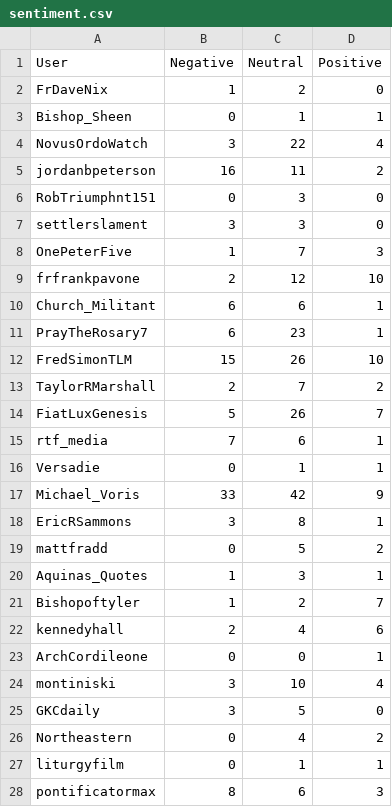
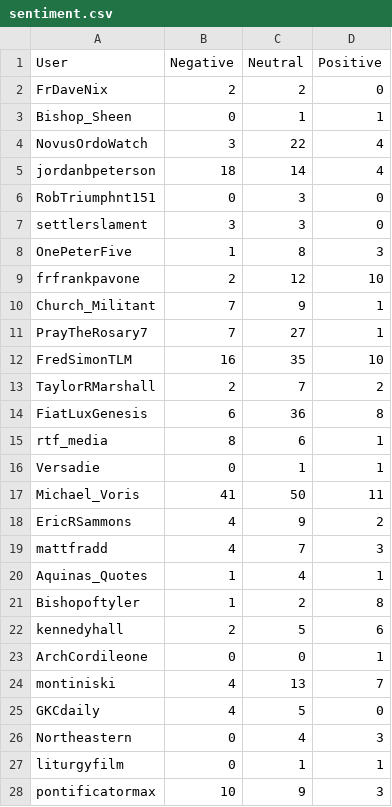
Before and after one commit to jjz17/Twitter-Mining, a CSV file: sentiment.csv, drawn as a sheet; only a part is shown; the diff covers the shown part only.

```diff
--- a/sentiment.csv
+++ b/sentiment.csv
@@ -1,28 +1,28 @@
 User,Negative,Neutral,Positive
-FrDaveNix,1,2,0
+FrDaveNix,2,2,0
 Bishop_Sheen,0,1,1
 NovusOrdoWatch,3,22,4
-jordanbpeterson,16,11,2
+jordanbpeterson,18,14,4
 RobTriumphnt151,0,3,0
 settlerslament,3,3,0
-OnePeterFive,1,7,3
+OnePeterFive,1,8,3
 frfrankpavone,2,12,10
-Church_Militant,6,6,1
-PrayTheRosary7,6,23,1
-FredSimonTLM,15,26,10
+Church_Militant,7,9,1
+PrayTheRosary7,7,27,1
+FredSimonTLM,16,35,10
 TaylorRMarshall,2,7,2
-FiatLuxGenesis,5,26,7
-rtf_media,7,6,1
+FiatLuxGenesis,6,36,8
+rtf_media,8,6,1
 Versadie,0,1,1
-Michael_Voris,33,42,9
-EricRSammons,3,8,1
-mattfradd,0,5,2
-Aquinas_Quotes,1,3,1
-Bishopoftyler,1,2,7
-kennedyhall,2,4,6
+Michael_Voris,41,50,11
+EricRSammons,4,9,2
+mattfradd,4,7,3
+Aquinas_Quotes,1,4,1
+Bishopoftyler,1,2,8
+kennedyhall,2,5,6
 ArchCordileone,0,0,1
-montiniski,3,10,4
-GKCdaily,3,5,0
-Northeastern,0,4,2
+montiniski,4,13,7
+GKCdaily,4,5,0
+Northeastern,0,4,3
 liturgyfilm,0,1,1
-pontificatormax,8,6,3
+pontificatormax,10,9,3
```
Also changed, not shown: 2 added rows and 8 edited cells elsewhere in this file, 2 other files.
